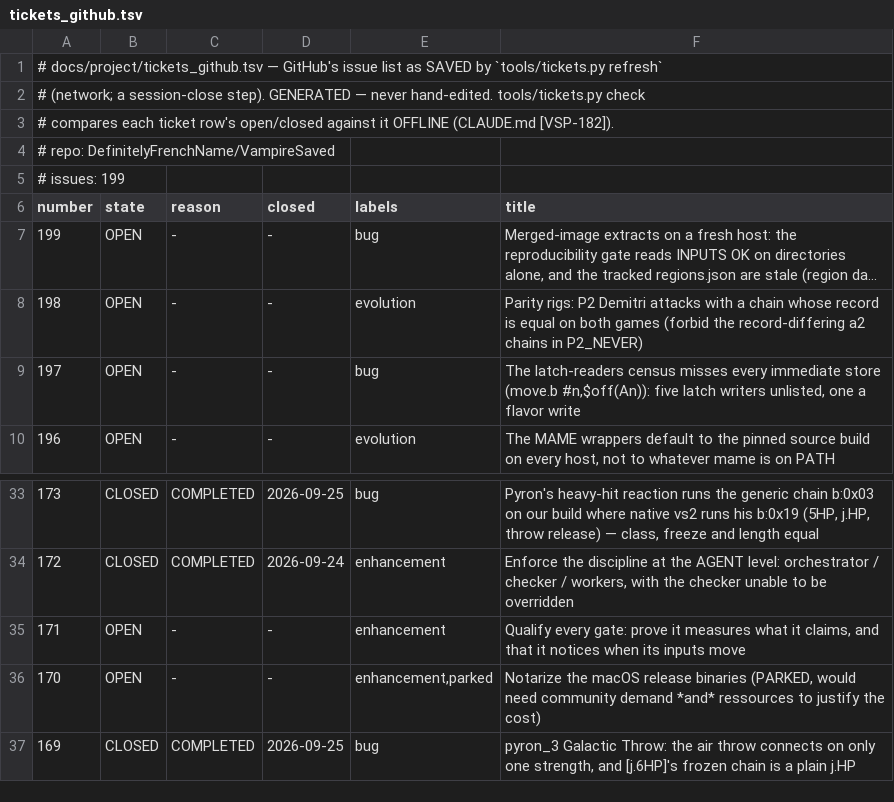
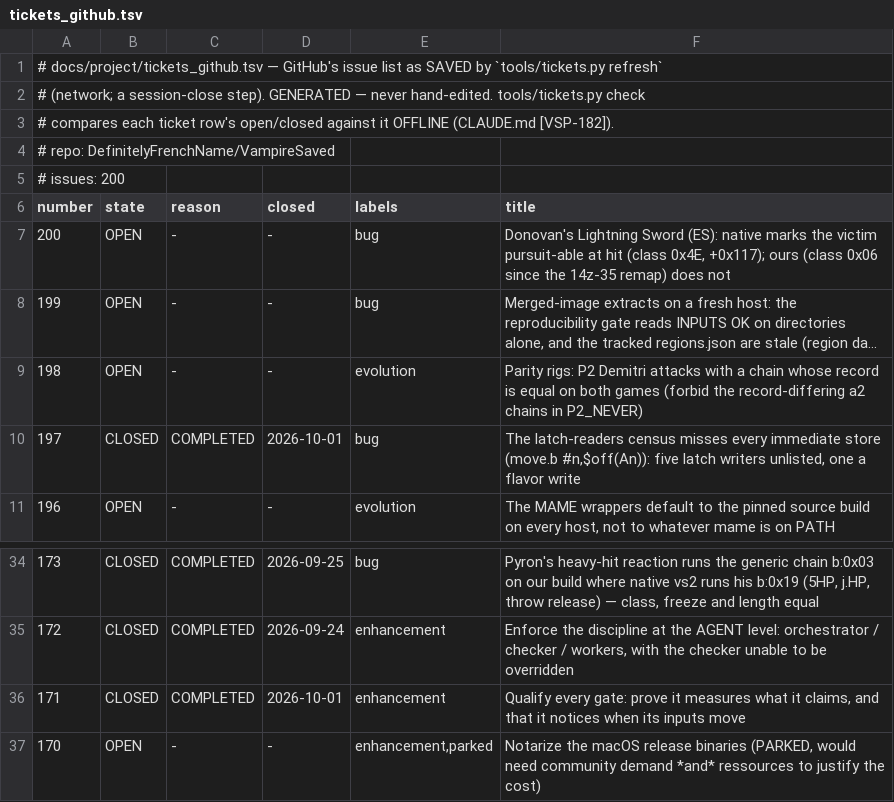
Before and after one commit to DefinitelyFrenchName/VampireSaved, a TSV file: docs/project/tickets_github.tsv, drawn as a sheet; only a part is shown, gaps mark what is left out; the shorter side is filled out with more unchanged rows; long unchanged cells end in …; addresses are those after the commit; the diff names each change by its address in the sheet, - before the commit and + after, or states it on an @@ line.

```diff
--- a/docs/project/tickets_github.tsv
+++ b/docs/project/tickets_github.tsv
-A5 (number): # issues: 199
+A5 (number): # issues: 200
+row 7: 200 | OPEN | - | - | bug | Donovan's Lightning Sword (ES): native marks the victim pursuit-able at hit (class 0x4E, +0x117); ours (class 0x06 since the 14z-35 remap) does not
-B10 (state): OPEN
+B10 (state): CLOSED
-C10 (reason): -
+C10 (reason): COMPLETED
-D10 (closed): -
+D10 (closed): 2026-10-01
-B36 (state): OPEN
+B36 (state): CLOSED
-C36 (reason): -
+C36 (reason): COMPLETED
-D36 (closed): -
+D36 (closed): 2026-10-01
```
Also changed, not shown: docs/project/tickets.tsv, 31 other files.
